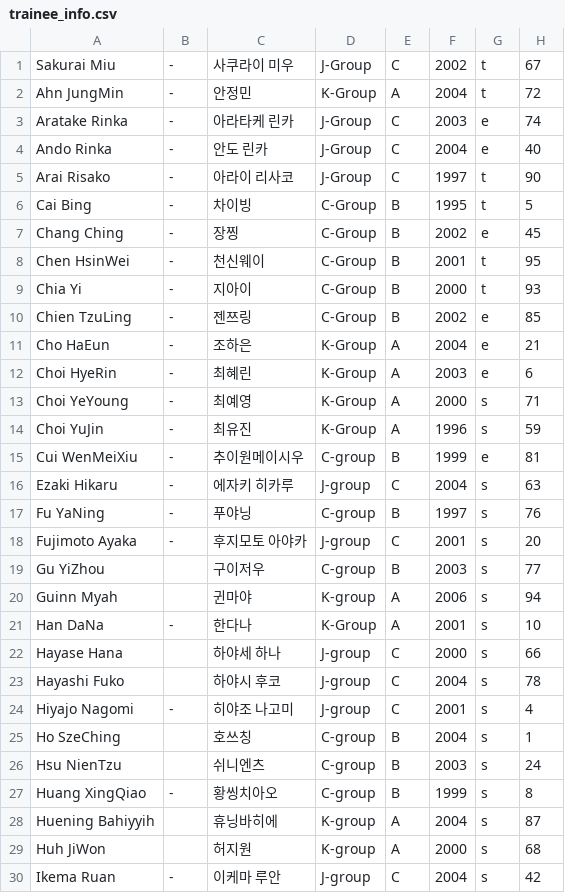
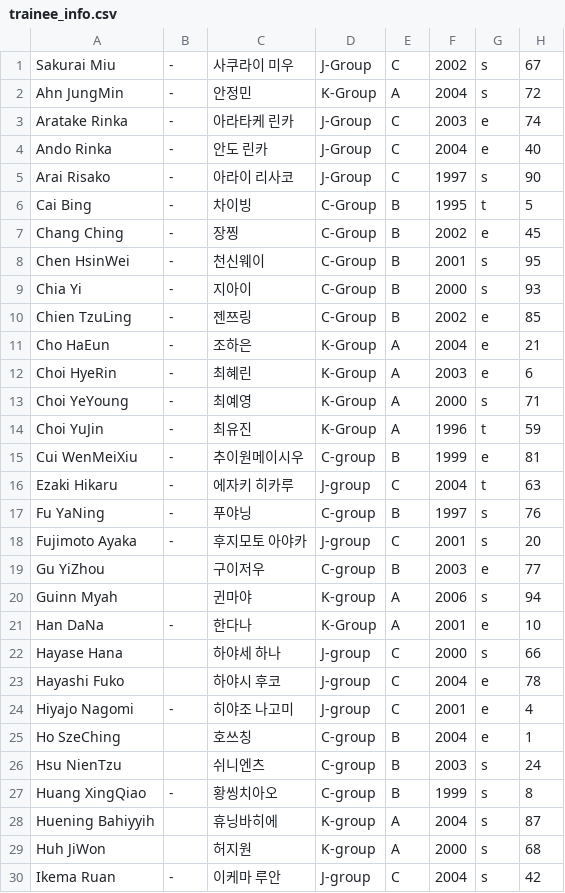
Before and after one commit to GIRLSP999/TOP12, a CSV file: trainee_info.csv, drawn as a sheet; only a part is shown; the diff covers the shown part only.

```diff
--- a/trainee_info.csv
+++ b/trainee_info.csv
@@ -1,10 +1,10 @@
-"Sakurai Miu","-","사쿠라이 미우","J-Group","C","2002","t","67"
-"Ahn JungMin","-","안정민","K-Group","A","2004","t","72"
+"Sakurai Miu","-","사쿠라이 미우","J-Group","C","2002","s","67"
+"Ahn JungMin","-","안정민","K-Group","A","2004","s","72"
 "Aratake Rinka","-","아라타케 린카","J-Group","C","2003","e","74"
 "Ando Rinka","-","안도 린카","J-Group","C","2004","e","40"
-"Arai Risako","-","아라이 리사코","J-Group","C","1997","t","90"
+"Arai Risako","-","아라이 리사코","J-Group","C","1997","s","90"
 "Cai Bing","-","차이빙","C-Group","B","1995","t","5"
 "Chang Ching","-","장찡","C-Group","B","2002","e","45"
-"Chen HsinWei","-","천신웨이","C-Group","B","2001","t","95"
-"Chia Yi","-","지아이","C-Group","B","2000","t","93"
+"Chen HsinWei","-","천신웨이","C-Group","B","2001","s","95"
+"Chia Yi","-","지아이","C-Group","B","2000","s","93"
 "Chien TzuLing","-","젠쯔링","C-Group","B","2002","e","85"
@@ -13,14 +13,14 @@
 "Choi YeYoung","-","최예영","K-Group","A","2000","s","71"
-"Choi YuJin","-","최유진","K-Group","A","1996","s","59"
+"Choi YuJin","-","최유진","K-Group","A","1996","t","59"
 "Cui WenMeiXiu","-","추이원메이시우","C-group","B","1999","e","81"
-"Ezaki Hikaru","-","에자키 히카루","J-group","C","2004","s","63"
+"Ezaki Hikaru","-","에자키 히카루","J-group","C","2004","t","63"
 "Fu YaNing","-","푸야닝","C-group","B","1997","s","76"
 "Fujimoto Ayaka","-","후지모토 아야카","J-group","C","2001","s","20"
-"Gu YiZhou","","구이저우","C-group","B","2003","s","77"
+"Gu YiZhou","","구이저우","C-group","B","2003","e","77"
 "Guinn Myah","","귄마야","K-group","A","2006","s","94"
-"Han DaNa","-","한다나","K-Group","A","2001","s","10"
+"Han DaNa","-","한다나","K-Group","A","2001","e","10"
 "Hayase Hana","","하야세 하나","J-group","C","2000","s","66"
-"Hayashi Fuko","","하야시 후코","J-group","C","2004","s","78"
-"Hiyajo Nagomi","-","히야조 나고미","J-group","C","2001","s","4"
-"Ho SzeChing","","호쓰칭","C-group","B","2004","s","1"
+"Hayashi Fuko","","하야시 후코","J-group","C","2004","e","78"
+"Hiyajo Nagomi","-","히야조 나고미","J-group","C","2001","e","4"
+"Ho SzeChing","","호쓰칭","C-group","B","2004","e","1"
 "Hsu NienTzu","","쉬니엔츠","C-group","B","2003","s","24"
```
Also changed, not shown: 55 edited cells elsewhere in this file.
